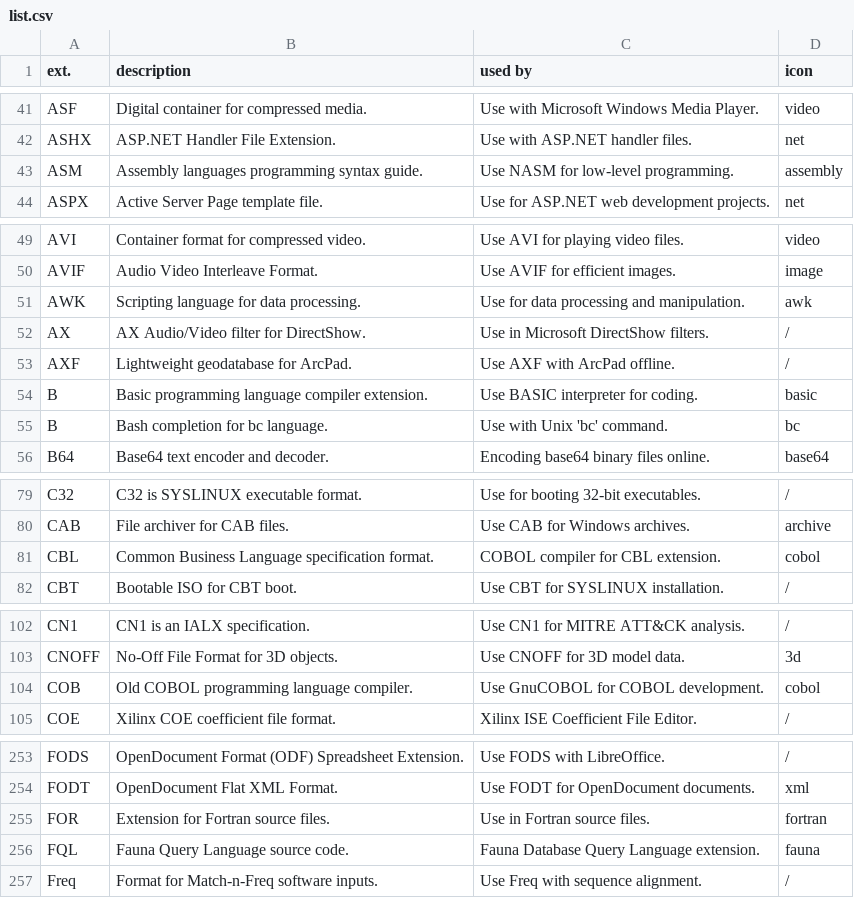
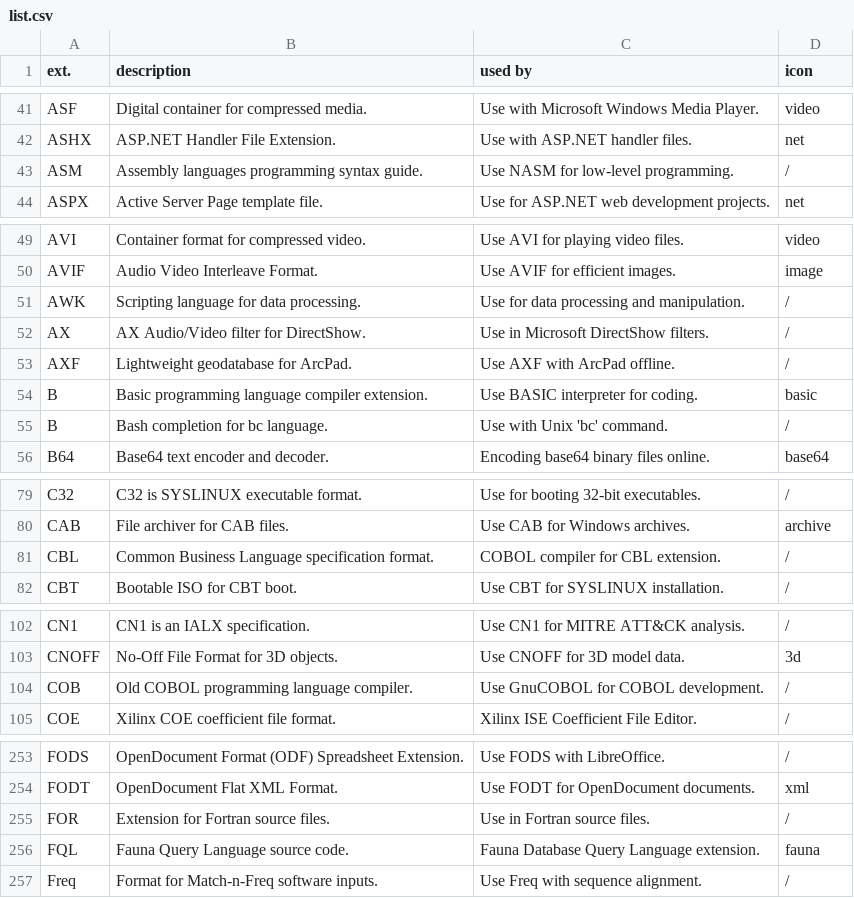
Before and after one commit to Zeyu-Xie/Hydrangea-GitHub-Enhancer, a CSV file: python developer tools/icon/list.csv, drawn as a sheet; only a part is shown, gaps mark what is left out; the diff covers the shown part only.

Commit message:
Downloaded some icons

```diff
--- a/python developer tools/icon/list.csv
+++ b/python developer tools/icon/list.csv
@@ -42,3 +42,3 @@ ASF, Digital container for compressed media., Use with Microsoft Windows Media P
 ASHX, ASP.NET Handler File Extension., Use with ASP.NET handler files.,net
-ASM, Assembly languages programming syntax guide., Use NASM for low-level programming.,assembly
+ASM, Assembly languages programming syntax guide., Use NASM for low-level programming.,/
 ASPX, Active Server Page template file., Use for ASP.NET web development projects.,net
@@ -50,3 +50,3 @@ AVI, Container format for compressed video., Use AVI for playing video files.,vi
 AVIF, Audio Video Interleave Format., Use AVIF for efficient images.,image
-AWK, Scripting language for data processing., Use for data processing and manipulation.,awk
+AWK, Scripting language for data processing., Use for data processing and manipulation.,/
 AX, AX Audio/Video filter for DirectShow., Use in Microsoft DirectShow filters.,/
@@ -54,3 +54,3 @@ AXF, Lightweight geodatabase for ArcPad., Use AXF with ArcPad offline.,/
 B, Basic programming language compiler extension., Use BASIC interpreter for coding.,basic
-B, Bash completion for bc language., Use with Unix 'bc' command.,bc
+B, Bash completion for bc language., Use with Unix 'bc' command.,/
 B64, Base64 text encoder and decoder., Encoding base64 binary files online.,base64
@@ -80,3 +80,3 @@ C32, C32 is SYSLINUX executable format., Use for booting 32-bit executables.,/
 CAB, File archiver for CAB files., Use CAB for Windows archives.,archive
-CBL, Common Business Language specification format., COBOL compiler for CBL extension.,cobol
+CBL, Common Business Language specification format., COBOL compiler for CBL extension.,/
 CBT, Bootable ISO for CBT boot., Use CBT for SYSLINUX installation.,/
@@ -103,3 +103,3 @@ CN1, CN1 is an IALX specification., Use CN1 for MITRE ATT&CK analysis.,/
 CNOFF, No-Off File Format for 3D objects., Use CNOFF for 3D model data.,3d
-COB, Old COBOL programming language compiler., Use GnuCOBOL for COBOL development.,cobol
+COB, Old COBOL programming language compiler., Use GnuCOBOL for COBOL development.,/
 COE, Xilinx COE coefficient file format., Xilinx ISE Coefficient File Editor.,/
@@ -254,3 +254,3 @@ FODS, OpenDocument Format (ODF) Spreadsheet Extension., Use FODS with LibreOffic
 FODT, OpenDocument Flat XML Format., Use FODT for OpenDocument documents.,xml
-FOR, Extension for Fortran source files., Use in Fortran source files.,fortran
+FOR, Extension for Fortran source files., Use in Fortran source files.,/
 FQL, Fauna Query Language source code., Fauna Database Query Language extension.,fauna
```
Also changed, not shown: 15 edited cells elsewhere in this file, 8 other files.
